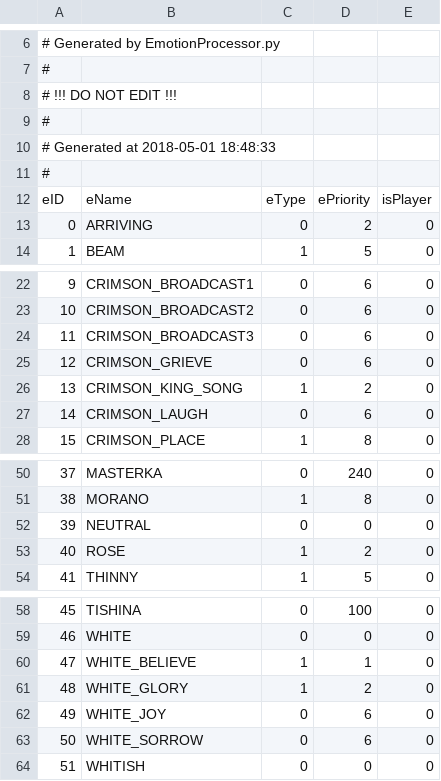
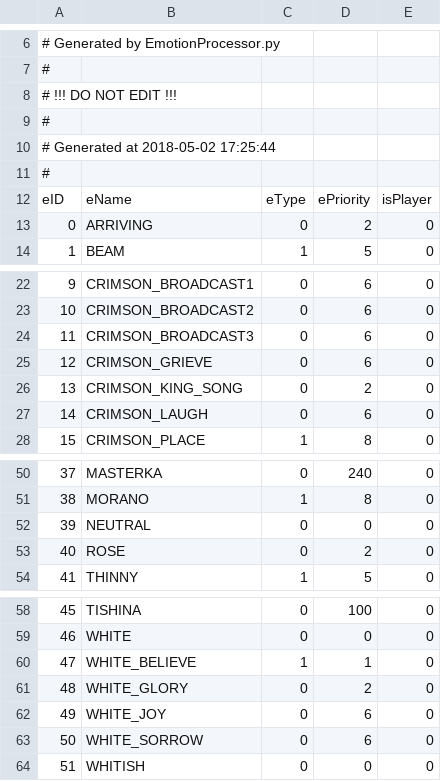
Before and after one commit to Kreyl/ArmletBT, a CSV file: MusicProcessor/Emotions.csv, drawn as a sheet; only a part is shown, gaps mark what is left out.

Commit message:
Code cleanup, character/emotions data updated

```diff
--- a/MusicProcessor/Emotions.csv
+++ b/MusicProcessor/Emotions.csv
@@ -9,3 +9,3 @@
 #
-# Generated at 2018-05-01 18:48:33
+# Generated at 2018-05-02 17:25:44
 #
@@ -25,3 +25,3 @@ eID,eName,eType,ePriority,isPlayer
 12,CRIMSON_GRIEVE,0,6,0
-13,CRIMSON_KING_SONG,1,2,0
+13,CRIMSON_KING_SONG,0,2,0
 14,CRIMSON_LAUGH,0,6,0
@@ -52,3 +52,3 @@ eID,eName,eType,ePriority,isPlayer
 39,NEUTRAL,0,0,0
-40,ROSE,1,2,0
+40,ROSE,0,2,0
 41,THINNY,1,5,0
@@ -60,3 +60,3 @@ eID,eName,eType,ePriority,isPlayer
 47,WHITE_BELIEVE,1,1,0
-48,WHITE_GLORY,1,2,0
+48,WHITE_GLORY,0,2,0
 49,WHITE_JOY,0,6,0
```
Also changed, not shown: MusicProcessor/Characters.csv, MusicProcessor/Reasons.csv, 4 other files.
